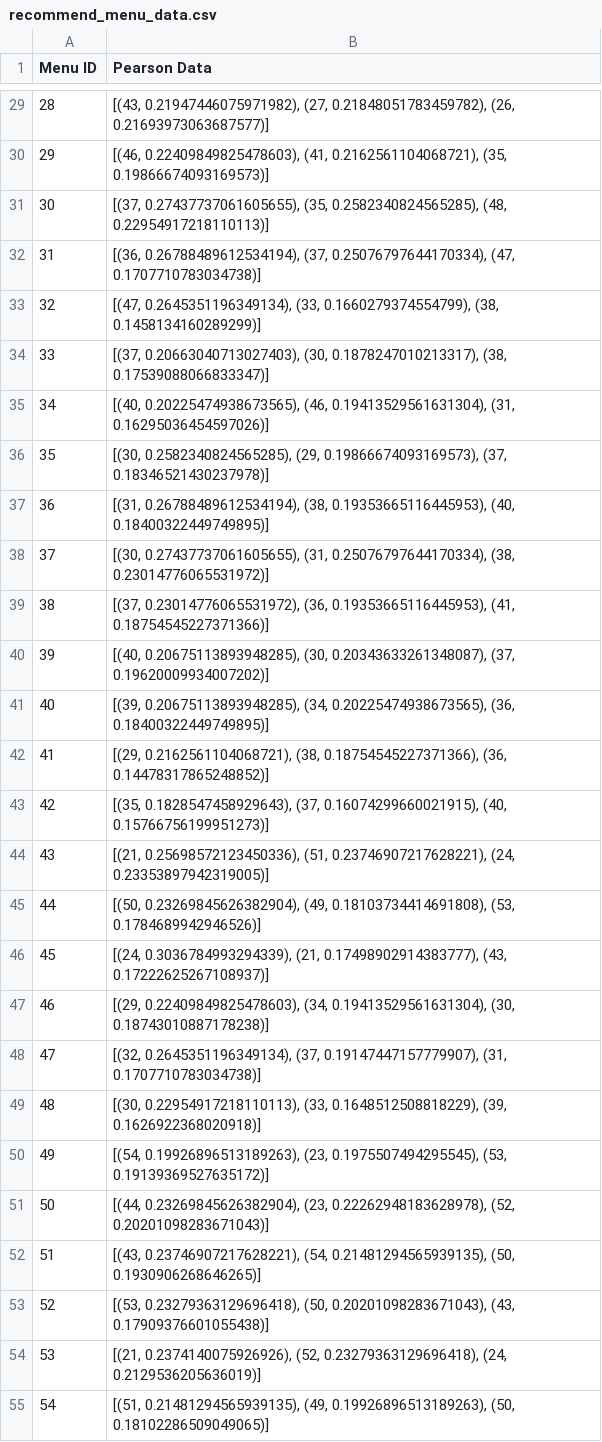
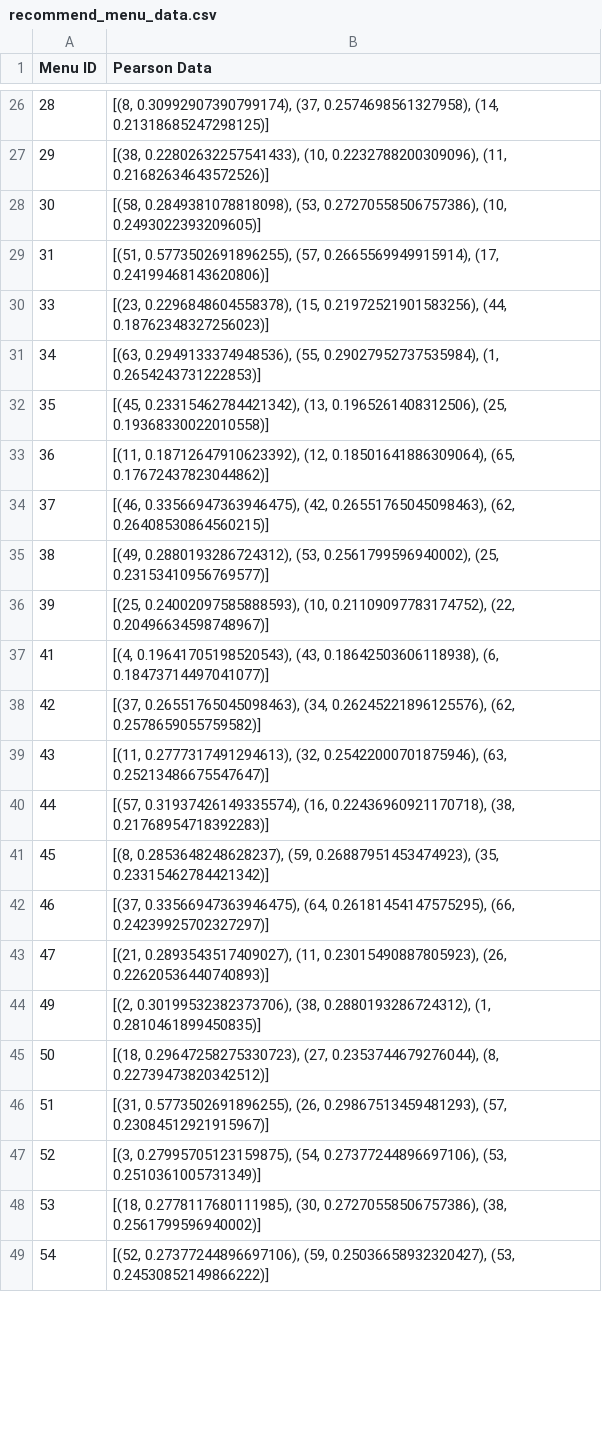
Before and after one commit to choidj/smartOrderService, a CSV file: data/recommend_menu_data.csv, drawn as a sheet; only a part is shown, gaps mark what is left out; the diff covers the shown part only.

```diff
--- a/data/recommend_menu_data.csv
+++ b/data/recommend_menu_data.csv
@@ -29,27 +26,24 @@ Menu ID,Pearson Data
-28,"[(43, 0.21947446075971982), (27, 0.21848051783459782), (26, 0.21693973063687577)]"
-29,"[(46, 0.22409849825478603), (41, 0.2162561104068721), (35, 0.19866674093169573)]"
-30,"[(37, 0.27437737061605655), (35, 0.2582340824565285), (48, 0.22954917218110113)]"
-31,"[(36, 0.26788489612534194), (37, 0.25076797644170334), (47, 0.1707710783034738)]"
-32,"[(47, 0.2645351196349134), (33, 0.1660279374554799), (38, 0.1458134160289299)]"
-33,"[(37, 0.20663040713027403), (30, 0.1878247010213317), (38, 0.17539088066833347)]"
-34,"[(40, 0.20225474938673565), (46, 0.19413529561631304), (31, 0.16295036454597026)]"
-35,"[(30, 0.2582340824565285), (29, 0.19866674093169573), (37, 0.18346521430237978)]"
-36,"[(31, 0.26788489612534194), (38, 0.19353665116445953), (40, 0.18400322449749895)]"
-37,"[(30, 0.27437737061605655), (31, 0.25076797644170334), (38, 0.23014776065531972)]"
-38,"[(37, 0.23014776065531972), (36, 0.19353665116445953), (41, 0.18754545227371366)]"
-39,"[(40, 0.20675113893948285), (30, 0.20343633261348087), (37, 0.19620009934007202)]"
-40,"[(39, 0.20675113893948285), (34, 0.20225474938673565), (36, 0.18400322449749895)]"
-41,"[(29, 0.2162561104068721), (38, 0.18754545227371366), (36, 0.14478317865248852)]"
-42,"[(35, 0.1828547458929643), (37, 0.16074299660021915), (40, 0.15766756199951273)]"
-43,"[(21, 0.25698572123450336), (51, 0.23746907217628221), (24, 0.23353897942319005)]"
-44,"[(50, 0.23269845626382904), (49, 0.18103734414691808), (53, 0.1784689942946526)]"
-45,"[(24, 0.3036784993294339), (21, 0.17498902914383777), (43, 0.17222625267108937)]"
-46,"[(29, 0.22409849825478603), (34, 0.19413529561631304), (30, 0.18743010887178238)]"
-47,"[(32, 0.2645351196349134), (37, 0.19147447157779907), (31, 0.1707710783034738)]"
-48,"[(30, 0.22954917218110113), (33, 0.1648512508818229), (39, 0.1626922368020918)]"
-49,"[(54, 0.19926896513189263), (23, 0.1975507494295545), (53, 0.19139369527635172)]"
-50,"[(44, 0.23269845626382904), (23, 0.22262948183628978), (52, 0.20201098283671043)]"
-51,"[(43, 0.23746907217628221), (54, 0.21481294565939135), (50, 0.1930906268646265)]"
-52,"[(53, 0.23279363129696418), (50, 0.20201098283671043), (43, 0.17909376601055438)]"
-53,"[(21, 0.2374140075926926), (52, 0.23279363129696418), (24, 0.2129536205636019)]"
-54,"[(51, 0.21481294565939135), (49, 0.19926896513189263), (50, 0.18102286509049065)]"
+28,"[(8, 0.30992907390799174), (37, 0.2574698561327958), (14, 0.21318685247298125)]"
+29,"[(38, 0.22802632257541433), (10, 0.2232788200309096), (11, 0.21682634643572526)]"
+30,"[(58, 0.2849381078818098), (53, 0.27270558506757386), (10, 0.2493022393209605)]"
+31,"[(51, 0.5773502691896255), (57, 0.2665569949915914), (17, 0.24199468143620806)]"
+33,"[(23, 0.2296848604558378), (15, 0.21972521901583256), (44, 0.18762348327256023)]"
+34,"[(63, 0.2949133374948536), (55, 0.29027952737535984), (1, 0.2654243731222853)]"
+35,"[(45, 0.23315462784421342), (13, 0.1965261408312506), (25, 0.19368330022010558)]"
+36,"[(11, 0.18712647910623392), (12, 0.18501641886309064), (65, 0.17672437823044862)]"
+37,"[(46, 0.33566947363946475), (42, 0.26551765045098463), (62, 0.26408530864560215)]"
+38,"[(49, 0.2880193286724312), (53, 0.2561799596940002), (25, 0.23153410956769577)]"
+39,"[(25, 0.24002097585888593), (10, 0.21109097783174752), (22, 0.20496634598748967)]"
+41,"[(4, 0.19641705198520543), (43, 0.18642503606118938), (6, 0.18473714497041077)]"
+42,"[(37, 0.26551765045098463), (34, 0.26245221896125576), (62, 0.2578659055759582)]"
+43,"[(11, 0.2777317491294613), (32, 0.25422000701875946), (63, 0.25213486675547647)]"
+44,"[(57, 0.31937426149335574), (16, 0.22436960921170718), (38, 0.21768954718392283)]"
+45,"[(8, 0.2853648248628237), (59, 0.26887951453474923), (35, 0.23315462784421342)]"
+46,"[(37, 0.33566947363946475), (64, 0.26181454147575295), (66, 0.24239925702327297)]"
+47,"[(21, 0.2893543517409027), (11, 0.23015490887805923), (26, 0.22620536440740893)]"
+49,"[(2, 0.30199532382373706), (38, 0.2880193286724312), (1, 0.2810461899450835)]"
+50,"[(18, 0.29647258275330723), (27, 0.2353744679276044), (8, 0.22739473820342512)]"
+51,"[(31, 0.5773502691896255), (26, 0.29867513459481293), (57, 0.23084512921915967)]"
+52,"[(3, 0.27995705123159875), (54, 0.27377244896697106), (53, 0.2510361005731349)]"
+53,"[(18, 0.2778117680111985), (30, 0.27270558506757386), (38, 0.2561799596940002)]"
+54,"[(52, 0.27377244896697106), (59, 0.25036658932320427), (53, 0.24530852149866222)]"
```
Also changed, not shown: 6 removed rows and 36 edited cells elsewhere in this file, 4 other files.
